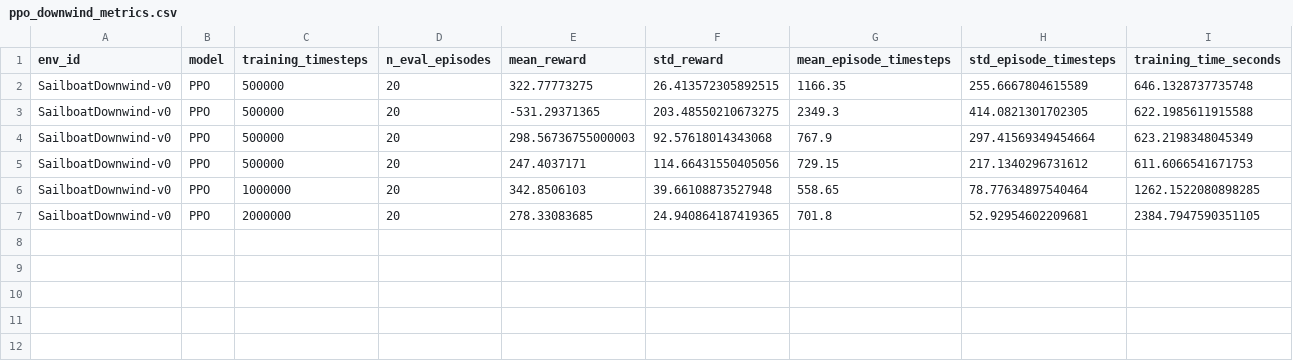
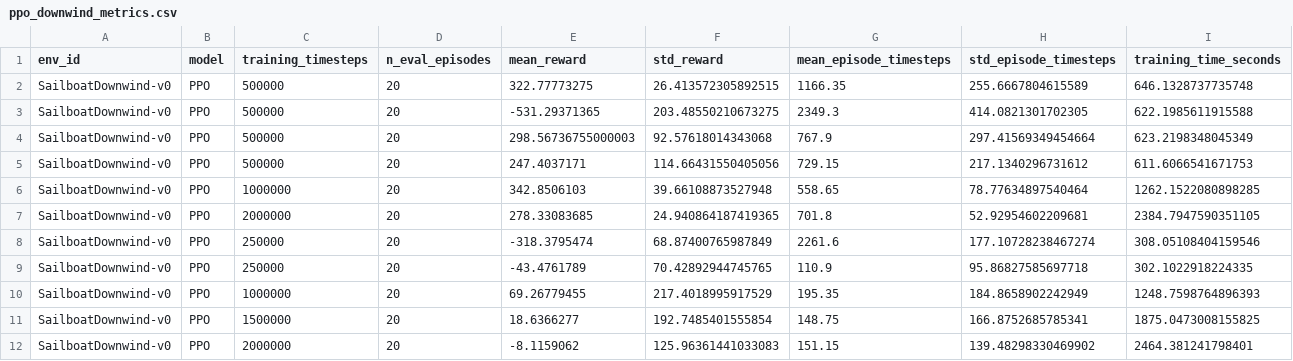
Before and after one commit to nfrank6-depaul/tiny-tackers, a CSV file: metrics/ppo_downwind_metrics.csv, drawn as a sheet.

```diff
--- a/metrics/ppo_downwind_metrics.csv
+++ b/metrics/ppo_downwind_metrics.csv
@@ -7 +7,6 @@ SailboatDownwind-v0,PPO,1000000,20,342.8506103,39.66108873527948,558.65,78.77634
 SailboatDownwind-v0,PPO,2000000,20,278.33083685,24.940864187419365,701.8,52.92954602209681,2384.7947590351105
+SailboatDownwind-v0,PPO,250000,20,-318.3795474,68.87400765987849,2261.6,177.10728238467274,308.05108404159546
+SailboatDownwind-v0,PPO,250000,20,-43.4761789,70.42892944745765,110.9,95.86827585697718,302.1022918224335
+SailboatDownwind-v0,PPO,1000000,20,69.26779455,217.4018995917529,195.35,184.8658902242949,1248.7598764896393
+SailboatDownwind-v0,PPO,1500000,20,18.6366277,192.7485401555854,148.75,166.8752685785341,1875.0473008155825
+SailboatDownwind-v0,PPO,2000000,20,-8.1159062,125.96361441033083,151.15,139.48298330469902,2464.381241798401
```
Also changed, not shown: 9 other files.
